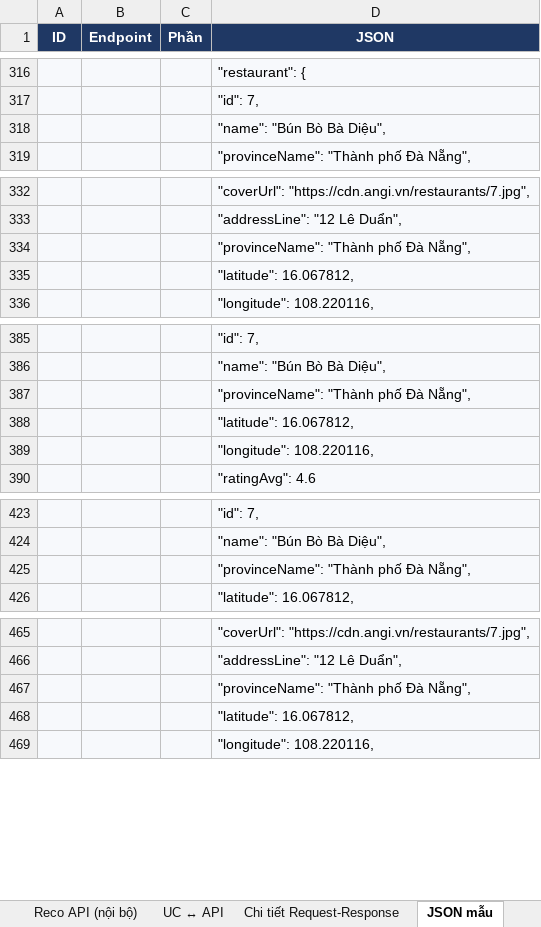
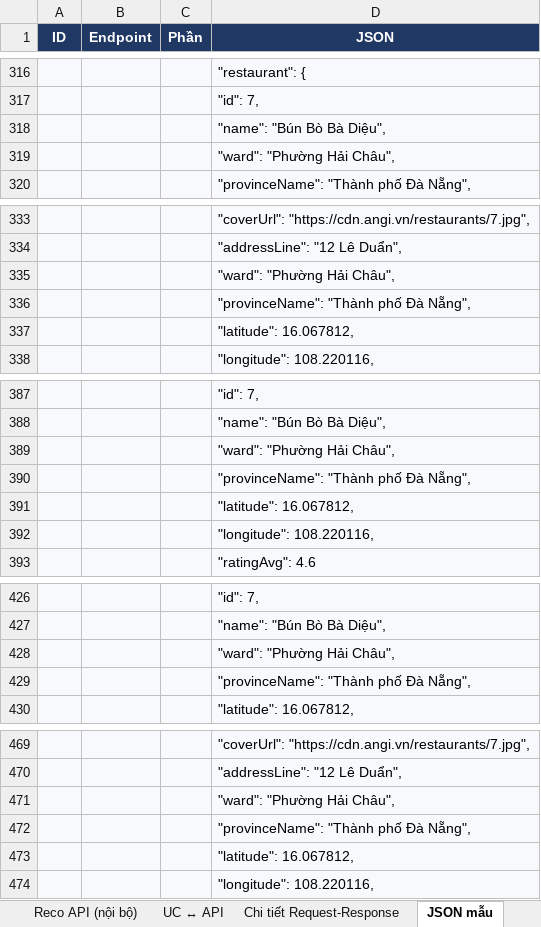
Before and after one commit to predtn/angi-backend, an Excel workbook: .docs/ANGI_API_Design_Ver1.8.xlsx, sheet JSON mẫu, drawn as a sheet; only a part is shown, gaps mark what is left out; values as stored, in another font and other column widths than the file's, no borders; the diff covers the shown part only; the diff names each change by its address in the sheet, - before the commit and + after, or states it on an @@ line.

```diff
--- a/.docs/ANGI_API_Design_Ver1.8.xlsx (sheet JSON mẫu)
+++ b/.docs/ANGI_API_Design_Ver1.8.xlsx (sheet JSON mẫu)
+row 319:  |  |  | "ward": "Phường Hải Châu",
+row 335:  |  |  | "ward": "Phường Hải Châu",
+row 389:  |  |  | "ward": "Phường Hải Châu",
+row 428:  |  |  | "ward": "Phường Hải Châu",
+row 471:  |  |  | "ward": "Phường Hải Châu",
```
Also changed, not shown: 20 added rows and 13 edited cells elsewhere in this sheet, sheet DTO, sheet Tổng quan, sheet Chi tiết Request-Response, sheet Backend API, .docs/ANGI_Data_Dictionary_Ver1.2.xlsx, .docs/ANGI_Jira_Plan_Ver1.2.xlsx, 13 other files.
